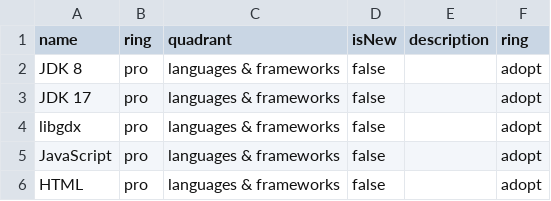
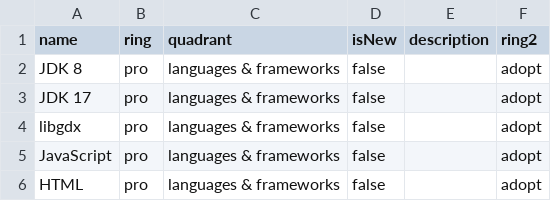
Before and after one commit to dthater/techradar, a CSV file: dthater-techradar.csv, drawn as a sheet; only a part is shown.

Commit message:
rename redundand column title.

```diff
--- a/dthater-techradar.csv
+++ b/dthater-techradar.csv
@@ -1,2 +1,2 @@
-name,ring,quadrant,isNew,description,ring
+name,ring,quadrant,isNew,description,ring2
 JDK 8,pro,languages & frameworks,false,,adopt
```
